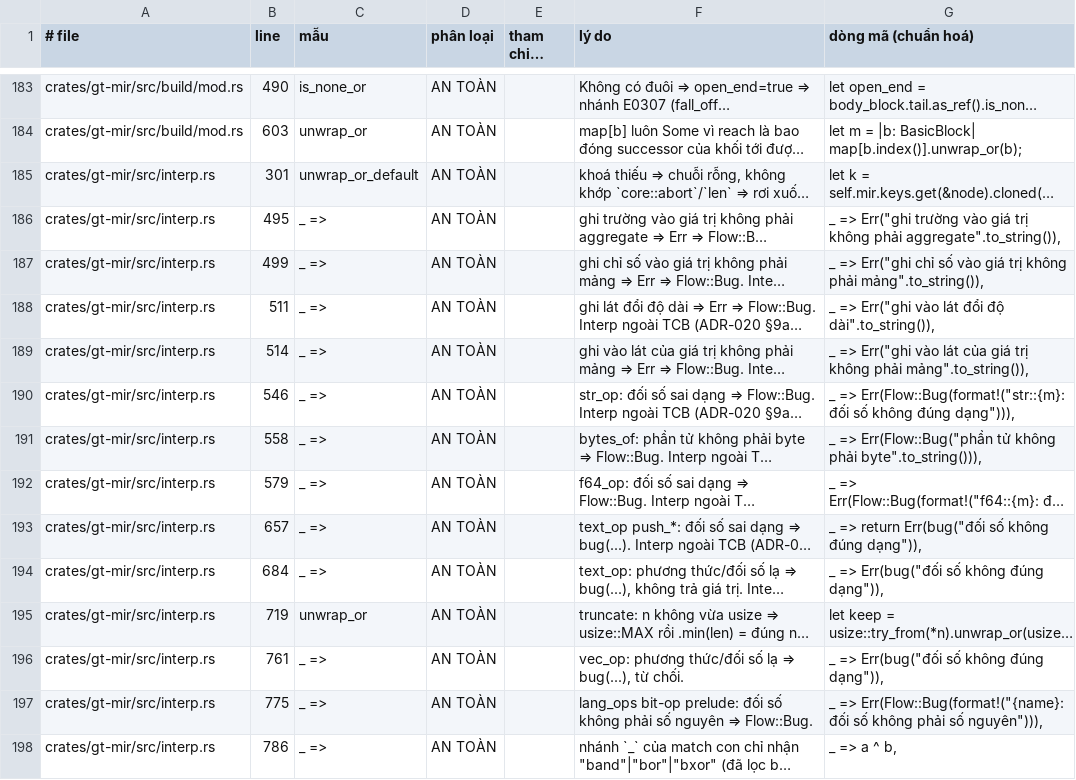
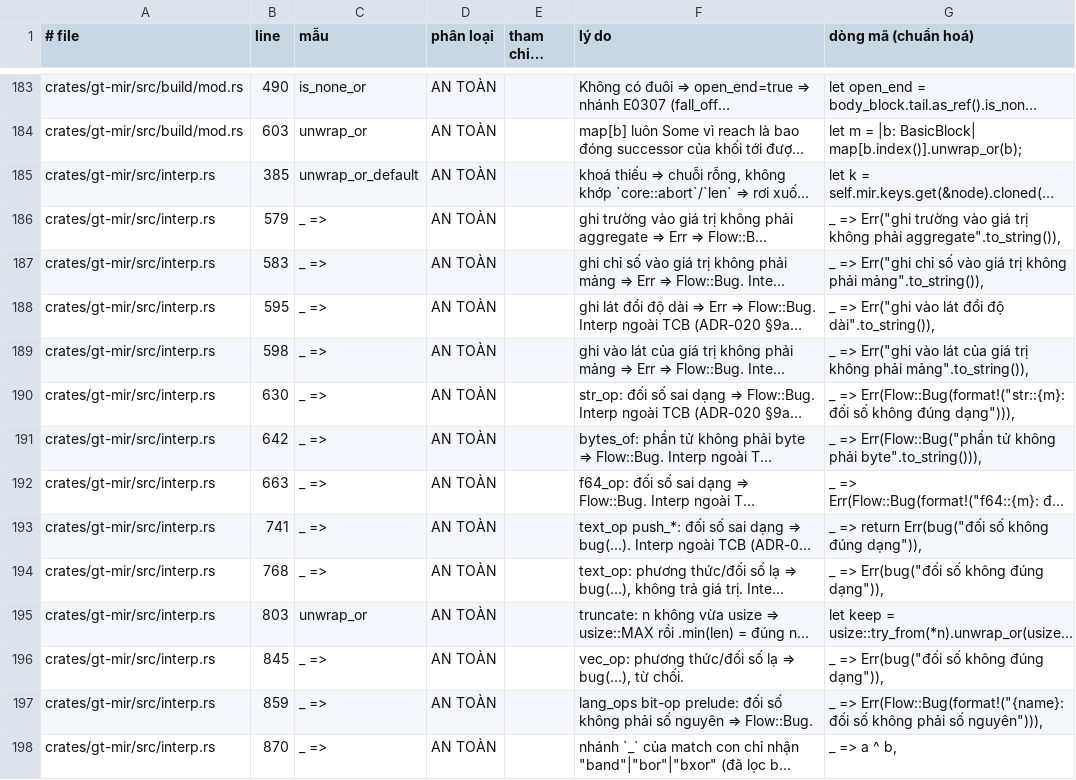
Before and after one commit to Vecter-Core/Grit, a TSV file: docs/fail_open_classification.tsv, drawn as a sheet; only a part is shown, gaps mark what is left out; long unchanged cells end in …; the diff covers the shown part only; the diff names each change by its address in the sheet, - before the commit and + after, or states it on an @@ line.

```diff
--- a/docs/fail_open_classification.tsv
+++ b/docs/fail_open_classification.tsv
-B185 (line): 301
+B185 (line): 385
-B186 (line): 495
+B186 (line): 579
-B187 (line): 499
+B187 (line): 583
-B188 (line): 511
+B188 (line): 595
-B189 (line): 514
+B189 (line): 598
-B190 (line): 546
+B190 (line): 630
-B191 (line): 558
+B191 (line): 642
-B192 (line): 579
+B192 (line): 663
-B193 (line): 657
+B193 (line): 741
-B194 (line): 684
+B194 (line): 768
-B195 (line): 719
+B195 (line): 803
-B196 (line): 761
+B196 (line): 845
-B197 (line): 775
+B197 (line): 859
-B198 (line): 786
+B198 (line): 870
```
Also changed, not shown: 2 removed rows and 29 edited cells elsewhere in this file, 11 other files.
